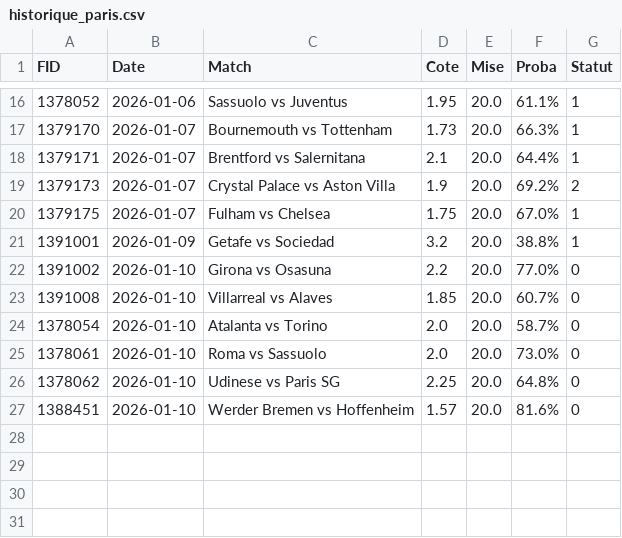
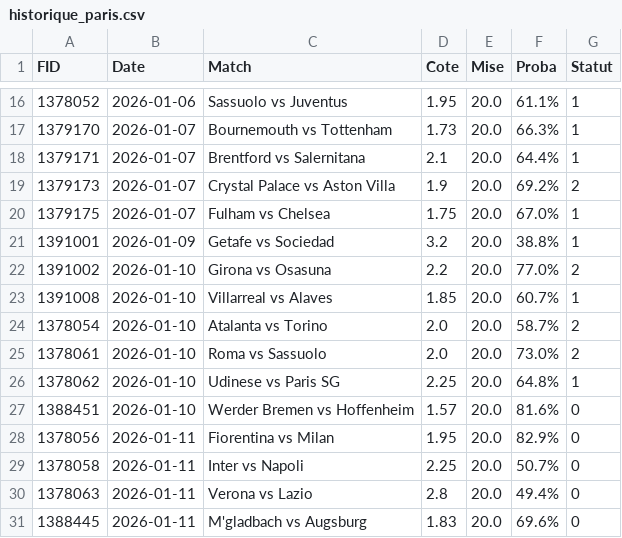
Before and after one commit to Matttgic/Overstreamlit, a CSV file: historique_paris.csv, drawn as a sheet; only a part is shown, gaps mark what is left out.

```diff
--- a/historique_paris.csv
+++ b/historique_paris.csv
@@ -21,7 +21,11 @@ FID,Date,Match,Cote,Mise,Proba,Statut
 1391001,2026-01-09,Getafe vs Sociedad,3.2,20.0,38.8%,1
-1391002,2026-01-10,Girona vs Osasuna,2.2,20.0,77.0%,0
-1391008,2026-01-10,Villarreal vs Alaves,1.85,20.0,60.7%,0
-1378054,2026-01-10,Atalanta vs Torino,2.0,20.0,58.7%,0
-1378061,2026-01-10,Roma vs Sassuolo,2.0,20.0,73.0%,0
-1378062,2026-01-10,Udinese vs Paris SG,2.25,20.0,64.8%,0
+1391002,2026-01-10,Girona vs Osasuna,2.2,20.0,77.0%,2
+1391008,2026-01-10,Villarreal vs Alaves,1.85,20.0,60.7%,1
+1378054,2026-01-10,Atalanta vs Torino,2.0,20.0,58.7%,2
+1378061,2026-01-10,Roma vs Sassuolo,2.0,20.0,73.0%,2
+1378062,2026-01-10,Udinese vs Paris SG,2.25,20.0,64.8%,1
 1388451,2026-01-10,Werder Bremen vs Hoffenheim,1.57,20.0,81.6%,0
+1378056,2026-01-11,Fiorentina vs Milan,1.95,20.0,82.9%,0
+1378058,2026-01-11,Inter vs Napoli,2.25,20.0,50.7%,0
+1378063,2026-01-11,Verona vs Lazio,2.8,20.0,49.4%,0
+1388445,2026-01-11,M'gladbach vs Augsburg,1.83,20.0,69.6%,0
```
